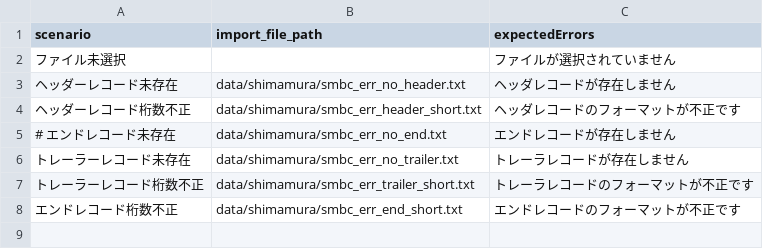
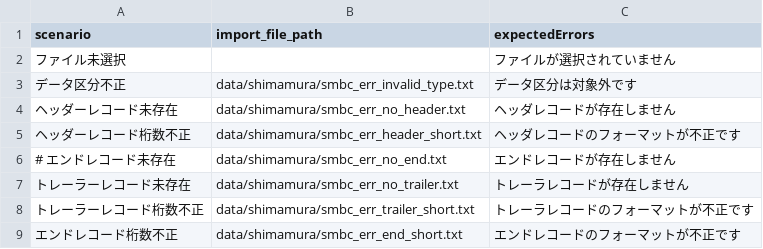
Before and after one commit to kageyama-aoi/e2e, a CSV file: data/shimamura/smbc_state_import_validation_errors.csv, drawn as a sheet.

```diff
--- a/data/shimamura/smbc_state_import_validation_errors.csv
+++ b/data/shimamura/smbc_state_import_validation_errors.csv
@@ -2,2 +2,3 @@ scenario,import_file_path,expectedErrors
 ファイル未選択,,ファイルが選択されていません
+データ区分不正,data/shimamura/smbc_err_invalid_type.txt,データ区分は対象外です
 ヘッダーレコード未存在,data/shimamura/smbc_err_no_header.txt,ヘッダレコードが存在しません
```
Also changed, not shown: 1 other file.
